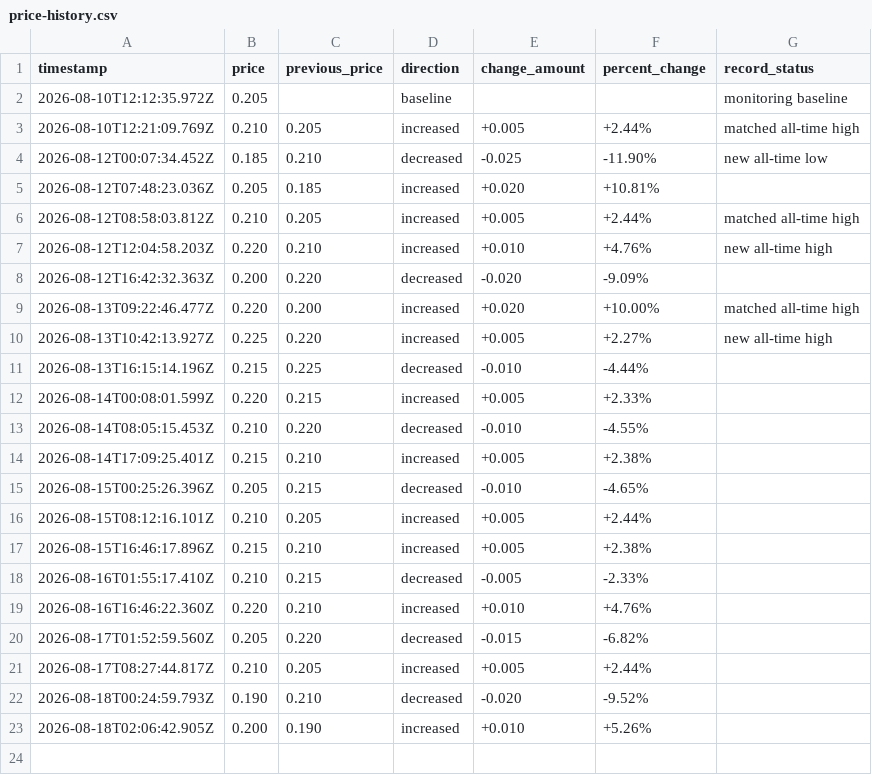
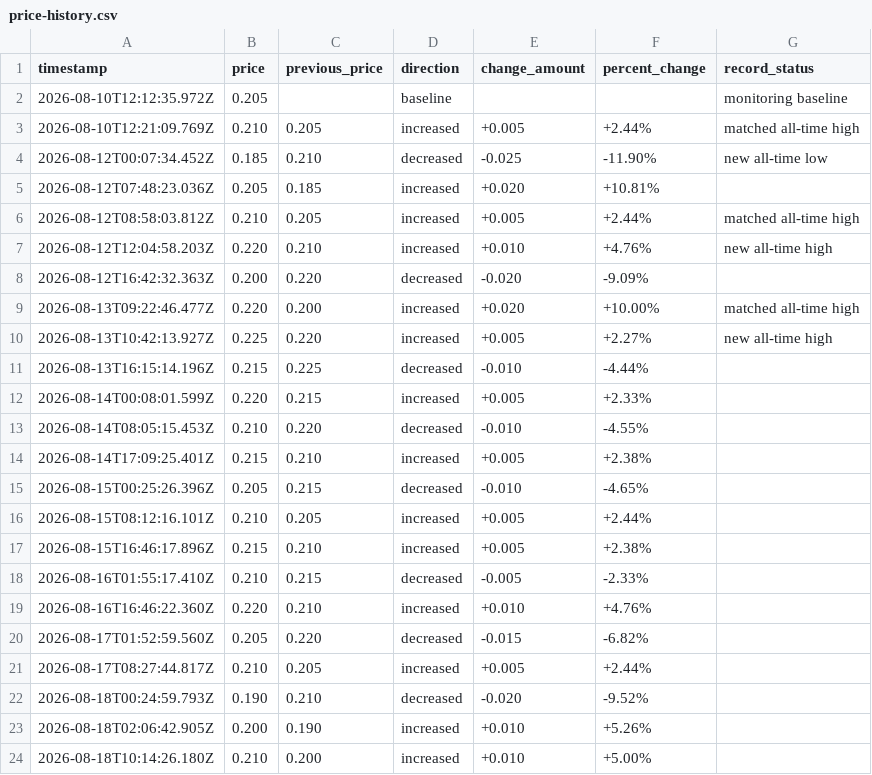
Before and after one commit to Online1337/Luckycharm-Price-Monitor, a CSV file: price-history.csv, drawn as a sheet.

```diff
--- a/price-history.csv
+++ b/price-history.csv
@@ -23 +23,2 @@ timestamp,price,previous_price,direction,change_amount,percent_change,record_sta
 2026-08-18T02:06:42.905Z,0.200,0.190,increased,+0.010,+5.26%,
+2026-08-18T10:14:26.180Z,0.210,0.200,increased,+0.010,+5.00%,
```
Also changed, not shown: 1 other file.
